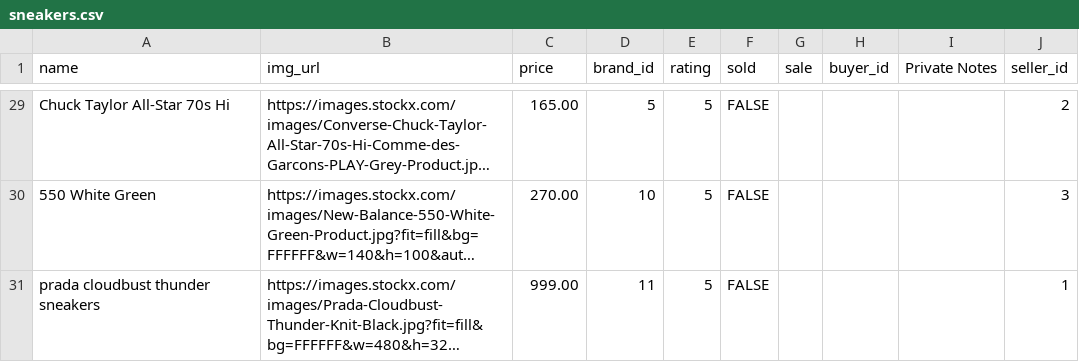
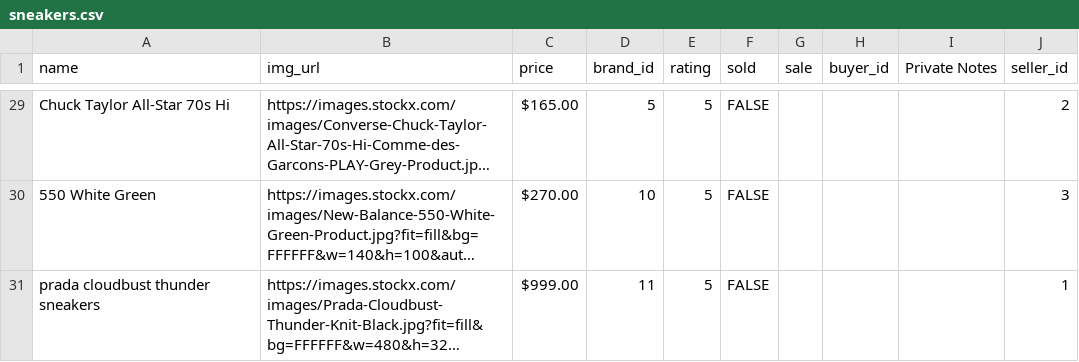
Before and after one commit to jmarcos00312/p4-crud-project, a CSV file: lib/tasks/seeds/sneakers.csv, drawn as a sheet; only a part is shown, gaps mark what is left out; long unchanged cells end in …; the diff covers the shown part only; the diff names each change by its address in the sheet, - before the commit and + after, or states it on an @@ line.

```diff
--- a/lib/tasks/seeds/sneakers.csv
+++ b/lib/tasks/seeds/sneakers.csv
-C29 (price): 165.00
+C29 (price): $165.00
-C30 (price): 270.00
+C30 (price): $270.00
-C31 (price): 999.00
+C31 (price): $999.00
```
Also changed, not shown: 27 edited cells elsewhere in this file, 1 other file.
